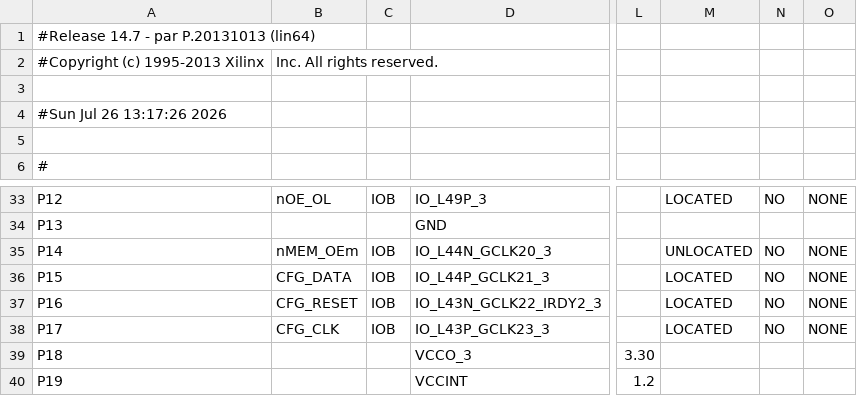
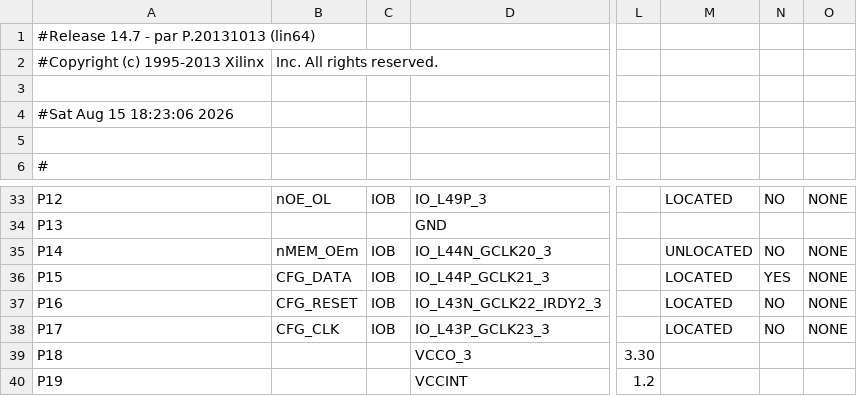
Before and after one commit to wilco2009/SD81-Booster, a CSV file: FPGA/SD81V2.1000/SD81_pad.csv, drawn as a sheet; only a part is shown, gaps mark what is left out; the diff names each change by its address in the sheet, - before the commit and + after, or states it on an @@ line.

```diff
--- a/FPGA/SD81V2.1000/SD81_pad.csv
+++ b/FPGA/SD81V2.1000/SD81_pad.csv
-A4: #Sun Jul 26 13:17:26 2026
+A4: #Sat Aug 15 18:23:06 2026
-N36: NO
+N36: YES
```
Also changed, not shown: 14 other files.
